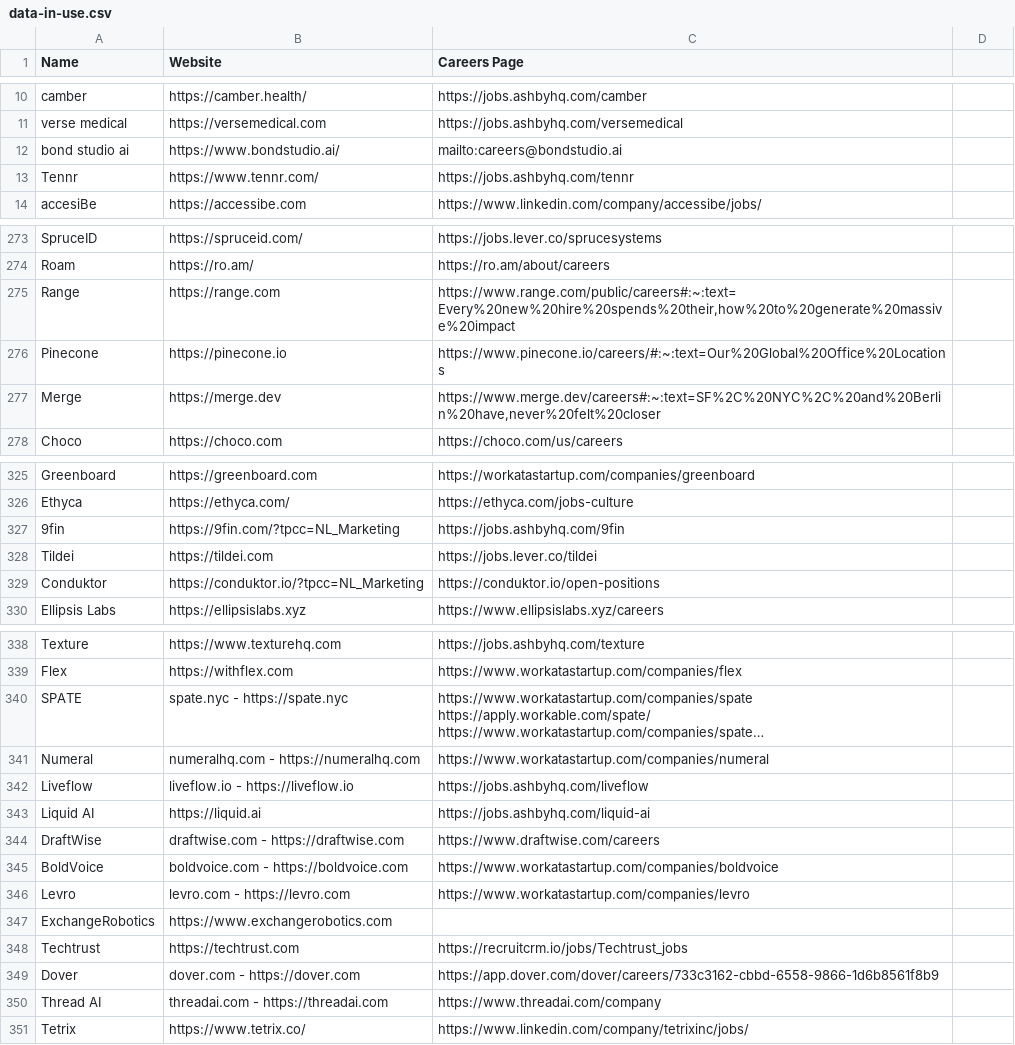
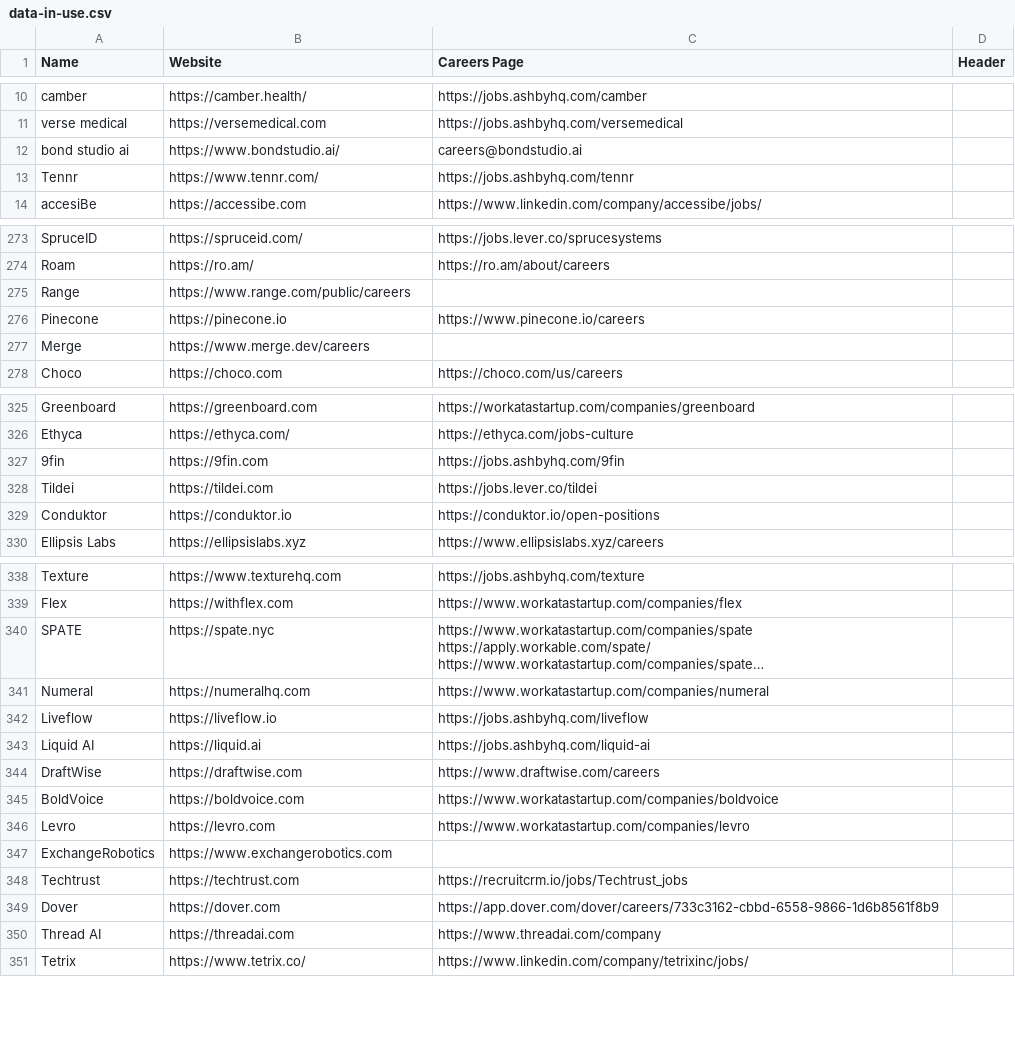
Before and after one commit to Lovely-Solutions-LLC/blog, a CSV file: public/startups/data-in-use.csv, drawn as a sheet; only a part is shown, gaps mark what is left out; long unchanged cells end in …; the diff covers the shown part only; the diff names each change by its address in the sheet, - before the commit and + after, or states it on an @@ line.

```diff
--- a/public/startups/data-in-use.csv
+++ b/public/startups/data-in-use.csv
-D1: (empty)
+D1: Header
-C12 (Careers Page): mailto:careers@bondstudio.ai
+C12 (Careers Page): careers@bondstudio.ai
-B275 (Website): https://range.com
+B275 (Website): https://www.range.com/public/careers
-C275 (Careers Page): https://www.range.com/public/careers#:~:text=Every%20new%20hire%20spends%20their,how%20to%20generate%20massive%20impact
+C275 (Careers Page): (empty)
-C276 (Careers Page): https://www.pinecone.io/careers/#:~:text=Our%20Global%20Office%20Locations
+C276 (Careers Page): https://www.pinecone.io/careers
-B277 (Website): https://merge.dev
+B277 (Website): https://www.merge.dev/careers
-C277 (Careers Page): https://www.merge.dev/careers#:~:text=SF%2C%20NYC%2C%20and%20Berlin%20have,never%20felt%20closer
+C277 (Careers Page): (empty)
-B327 (Website): https://9fin.com/?tpcc=NL_Marketing
+B327 (Website): https://9fin.com
-B329 (Website): https://conduktor.io/?tpcc=NL_Marketing
+B329 (Website): https://conduktor.io
-B340 (Website): spate.nyc - https://spate.nyc
+B340 (Website): https://spate.nyc
-B341 (Website): numeralhq.com - https://numeralhq.com
+B341 (Website): https://numeralhq.com
-B342 (Website): liveflow.io - https://liveflow.io
+B342 (Website): https://liveflow.io
-B344 (Website): draftwise.com - https://draftwise.com
+B344 (Website): https://draftwise.com
-B345 (Website): boldvoice.com - https://boldvoice.com
+B345 (Website): https://boldvoice.com
-B346 (Website): levro.com - https://levro.com
+B346 (Website): https://levro.com
-B349 (Website): dover.com - https://dover.com
+B349 (Website): https://dover.com
-B350 (Website): threadai.com - https://threadai.com
+B350 (Website): https://threadai.com
```
Also changed, not shown: 1 moved row and 3 edited cells elsewhere in this file, 8 other files.
